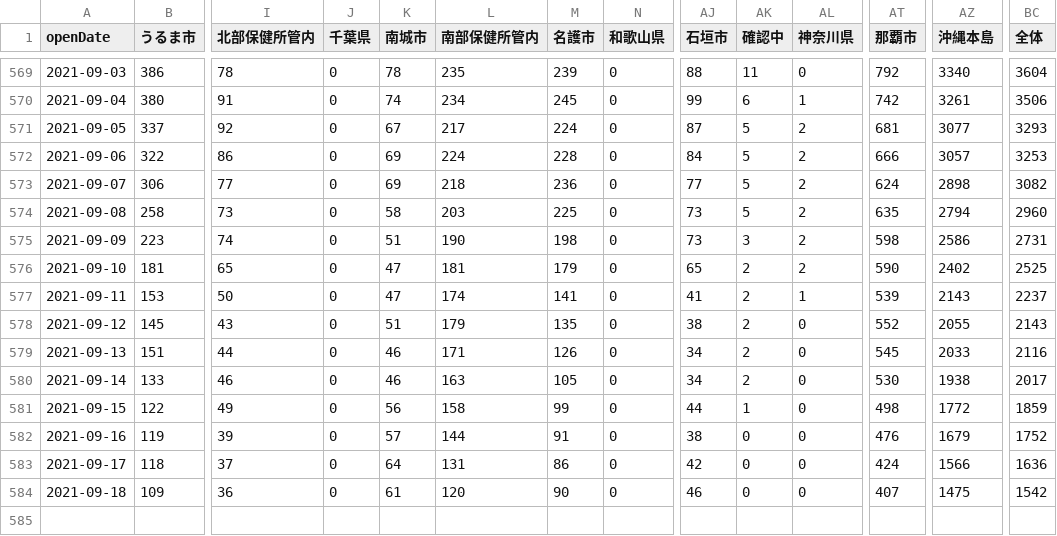
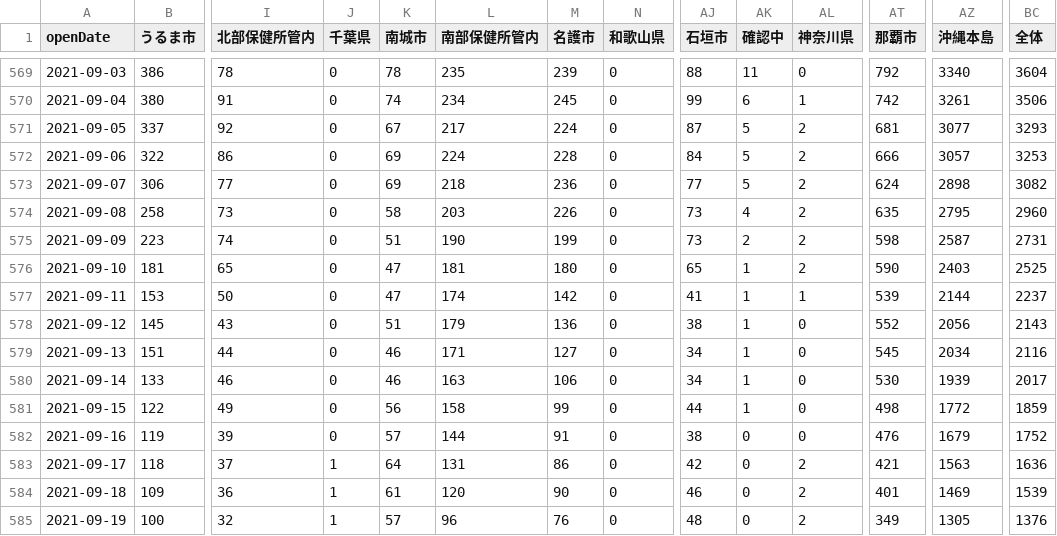
Before and after one commit to t-ube/parser-covid19-oka-summary, a CSV file: data/area-patient-7days.csv, drawn as a sheet; only a part is shown, gaps mark what is left out; rows hold the shown columns only; the diff names each change by its address in the sheet, - before the commit and + after, or states it on an @@ line.

```diff
--- a/data/area-patient-7days.csv
+++ b/data/area-patient-7days.csv
-M574 (名護市): 225
+M574 (名護市): 226
-AK574 (確認中): 5
+AK574 (確認中): 4
-AZ574 (沖縄本島): 2794
+AZ574 (沖縄本島): 2795
-M575 (名護市): 198
+M575 (名護市): 199
-AK575 (確認中): 3
+AK575 (確認中): 2
-AZ575 (沖縄本島): 2586
+AZ575 (沖縄本島): 2587
-M576 (名護市): 179
+M576 (名護市): 180
-AK576:AK580 (確認中): 2
+AK576:AK580 (確認中): 1
-AZ576 (沖縄本島): 2402
+AZ576 (沖縄本島): 2403
-M577 (名護市): 141
+M577 (名護市): 142
-AZ577 (沖縄本島): 2143
+AZ577 (沖縄本島): 2144
-M578 (名護市): 135
+M578 (名護市): 136
-AZ578 (沖縄本島): 2055
+AZ578 (沖縄本島): 2056
-M579 (名護市): 126
+M579 (名護市): 127
-AZ579 (沖縄本島): 2033
+AZ579 (沖縄本島): 2034
-M580 (名護市): 105
+M580 (名護市): 106
-AZ580 (沖縄本島): 1938
+AZ580 (沖縄本島): 1939
-J583:J584 (千葉県): 0
+J583:J584 (千葉県): 1
-AL583:AL584 (神奈川県): 0
+AL583:AL584 (神奈川県): 2
-AT583 (那覇市): 424
+AT583 (那覇市): 421
-AZ583 (沖縄本島): 1566
+AZ583 (沖縄本島): 1563
-AT584 (那覇市): 407
+AT584 (那覇市): 401
-AZ584 (沖縄本島): 1475
+AZ584 (沖縄本島): 1469
-BC584 (全体): 1542
+BC584 (全体): 1539
+row 585: 2021-09-19 | 100 | 32 | 1 | 57 | 96 | 76 | 0 | 48 | 0 | 2 | 349 | 1305 | 1376
```
Also changed, not shown: data/area-patient-daily.csv, data/area-patient-total.csv, 27 other files.
